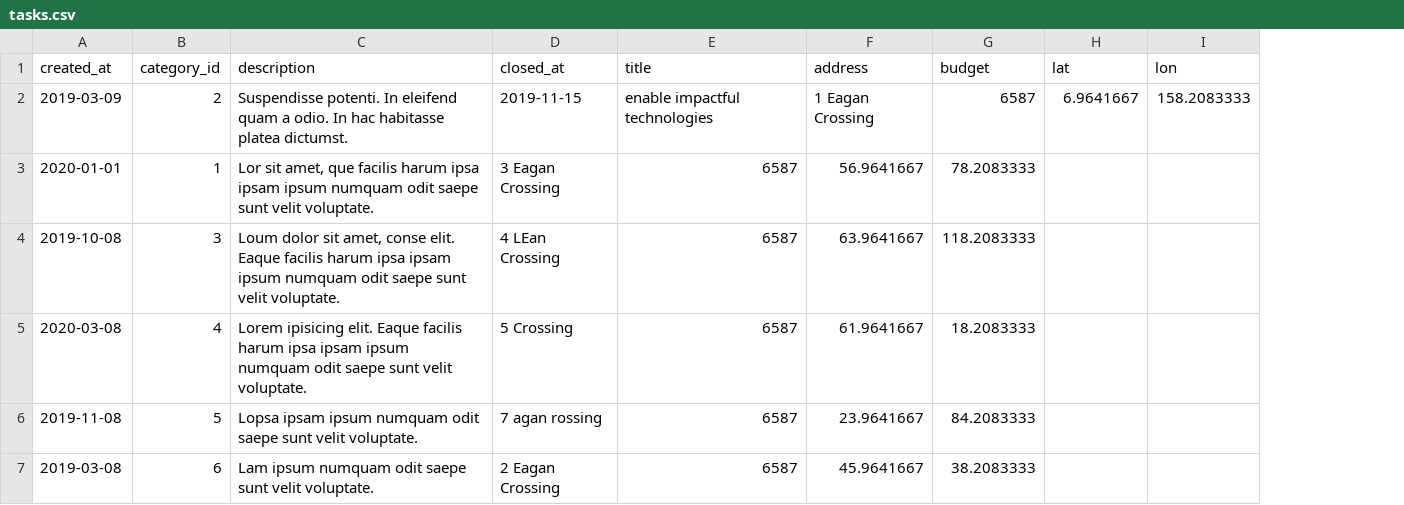
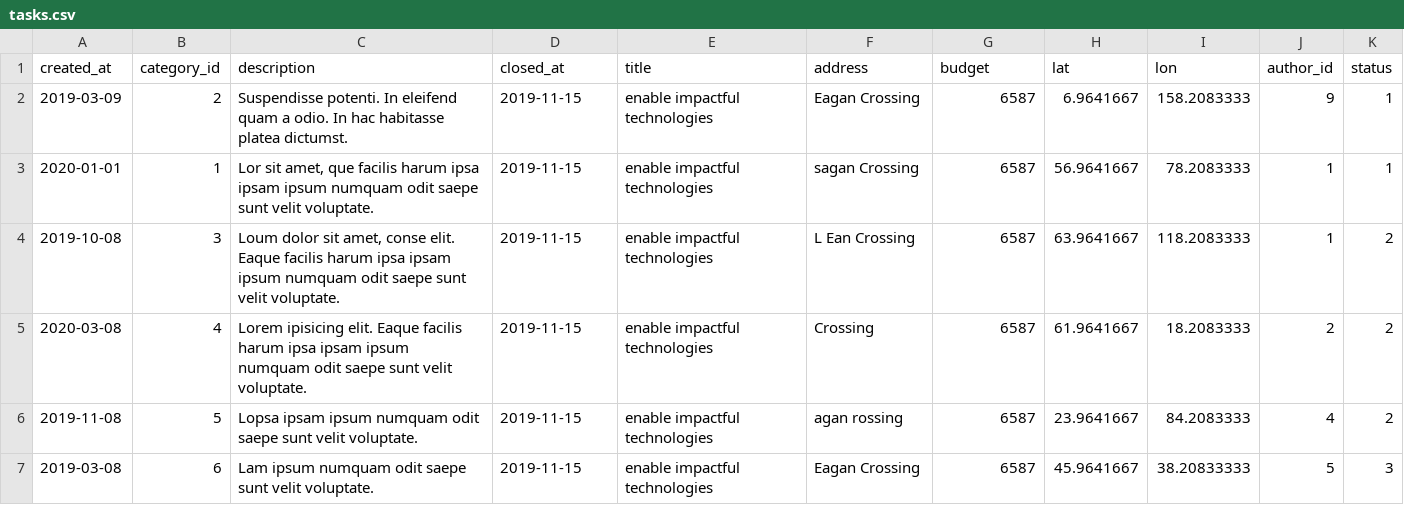
Before and after one commit to htmlacademy-yii/223839-task-force-1, a CSV file: data/tasks.csv, drawn as a sheet; only a part is shown; the diff covers the shown part only; the diff names each change by its address in the sheet, - before the commit and + after, or states it on an @@ line.

```diff
--- a/data/tasks.csv
+++ b/data/tasks.csv
+column J (author_id), rows 2-7: 9 | 1 | 1 | 2 | 4 | 5
+column K (status), rows 2-7: 1 | 1 | 2 | 2 | 2 | 3
-F2 (address): 1 Eagan Crossing
+F2 (address): Eagan Crossing
-D3 (closed_at): 3 Eagan Crossing
+D3 (closed_at): 2019-11-15
-E3:E7 (title): 6587
+E3:E7 (title): enable impactful technologies
-F3 (address): 56.9641667
+F3 (address): sagan Crossing
-G3 (budget): 78.2083333
+G3 (budget): 6587
-H3 (lat): (empty)
+H3 (lat): 56.9641667
-I3 (lon): (empty)
+I3 (lon): 78.2083333
-D4 (closed_at): 4 LEan Crossing
+D4 (closed_at): 2019-11-15
-F4 (address): 63.9641667
+F4 (address): L Ean Crossing
-G4 (budget): 118.2083333
+G4 (budget): 6587
-H4 (lat): (empty)
+H4 (lat): 63.9641667
-I4 (lon): (empty)
+I4 (lon): 118.2083333
-D5 (closed_at): 5 Crossing
+D5 (closed_at): 2019-11-15
-F5 (address): 61.9641667
+F5 (address): Crossing
-G5 (budget): 18.2083333
+G5 (budget): 6587
-H5 (lat): (empty)
+H5 (lat): 61.9641667
-I5 (lon): (empty)
+I5 (lon): 18.2083333
-D6 (closed_at): 7 agan rossing
+D6 (closed_at): 2019-11-15
-F6 (address): 23.9641667
+F6 (address): agan rossing
-G6 (budget): 84.2083333
+G6 (budget): 6587
-H6 (lat): (empty)
+H6 (lat): 23.9641667
-I6 (lon): (empty)
+I6 (lon): 84.2083333
-D7 (closed_at): 2 Eagan Crossing
+D7 (closed_at): 2019-11-15
-F7 (address): 45.9641667
+F7 (address): Eagan Crossing
-G7 (budget): 38.2083333
+G7 (budget): 6587
-H7 (lat): (empty)
+H7 (lat): 45.9641667
-I7 (lon): (empty)
+I7 (lon): 38.20833333
```
Also changed, not shown: 30 edited cells elsewhere in this file, data/cities.csv, data/responses.csv, 20 other files.
